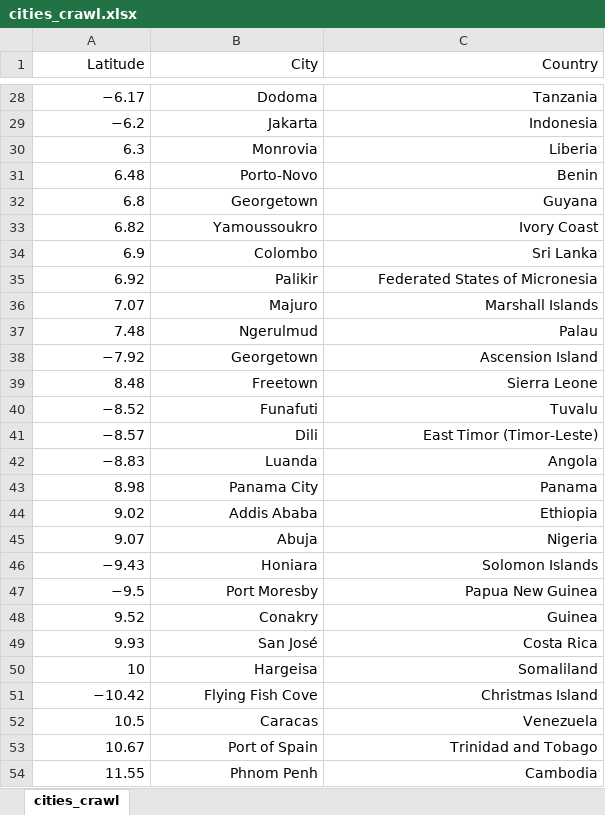
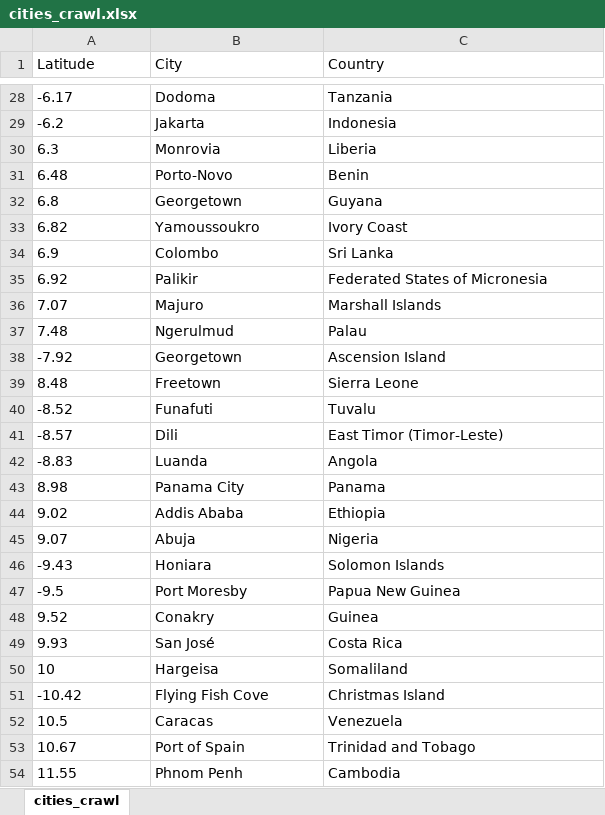
Before and after one commit to sindorim5/R_Study, an Excel workbook: meteor_shower/real_data/Excel/cities_crawl.xlsx, sheet cities_crawl, drawn as a sheet; only a part is shown, gaps mark what is left out; values as stored, in another font and other column widths than the file's, no borders; the diff covers the shown part only; the diff names each change by its address in the sheet, - before the commit and + after, or states it on an @@ line.

```diff
--- a/meteor_shower/real_data/Excel/cities_crawl.xlsx (sheet cities_crawl)
+++ b/meteor_shower/real_data/Excel/cities_crawl.xlsx (sheet cities_crawl)
-A1:C54 alignment: right
+A1:C54 alignment: left
-A28 (Latitude): −6.17
+A28 (Latitude): -6.17
-A29 (Latitude): −6.2
+A29 (Latitude): -6.2
-A38 (Latitude): −7.92
+A38 (Latitude): -7.92
-A40 (Latitude): −8.52
+A40 (Latitude): -8.52
-A41 (Latitude): −8.57
+A41 (Latitude): -8.57
-A42 (Latitude): −8.83
+A42 (Latitude): -8.83
-A46 (Latitude): −9.43
+A46 (Latitude): -9.43
-A47 (Latitude): −9.5
+A47 (Latitude): -9.5
-A51 (Latitude): −10.42
+A51 (Latitude): -10.42
```
Also changed, not shown: 52 edited cells and cell formats elsewhere in this sheet, 15 other files.
